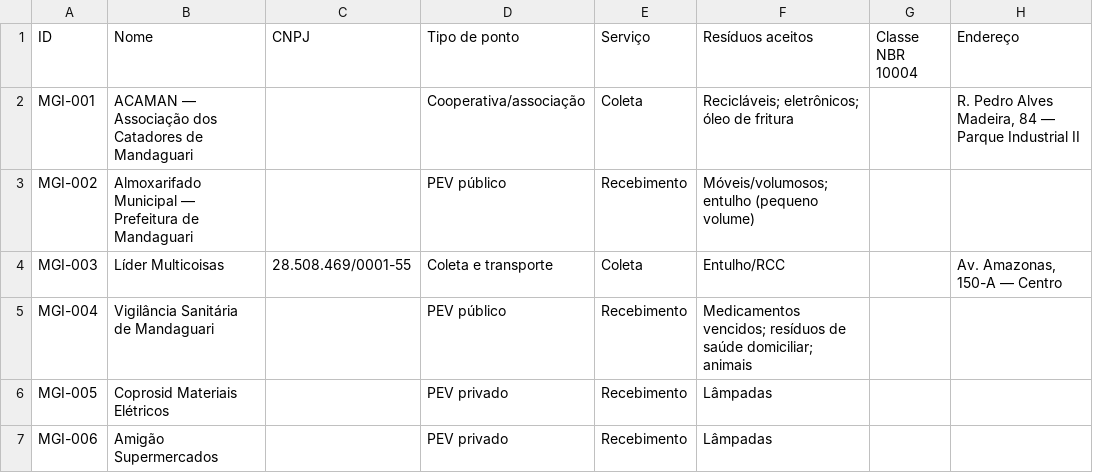
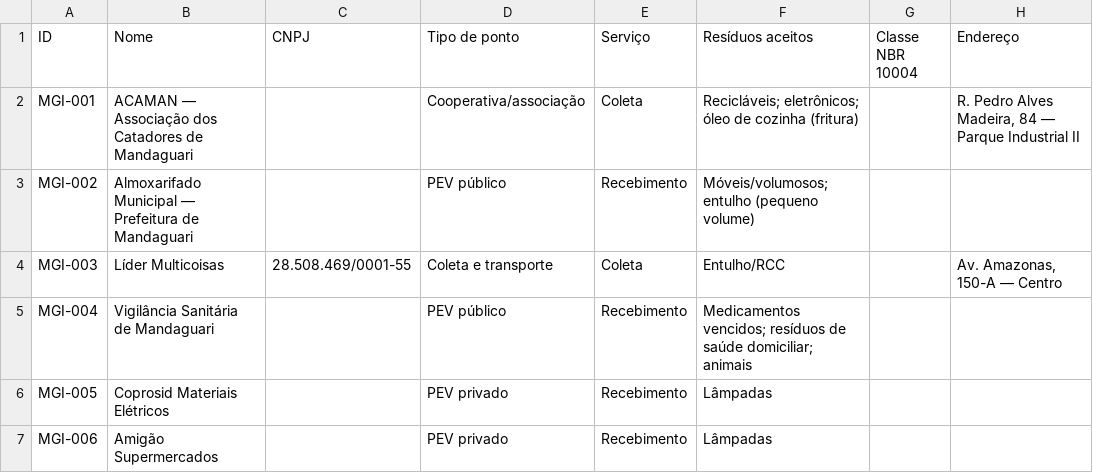
Before and after one commit to JenniferWaldhelm/desvia, a CSV file: dados/pontos.csv, drawn as a sheet; only a part is shown; the diff names each change by its address in the sheet, - before the commit and + after, or states it on an @@ line.

```diff
--- a/dados/pontos.csv
+++ b/dados/pontos.csv
-F2 (Resíduos aceitos): …óleo de fritura
+F2 (Resíduos aceitos): …óleo de cozinha (fritura)
```
Also changed, not shown: 6 other files.
